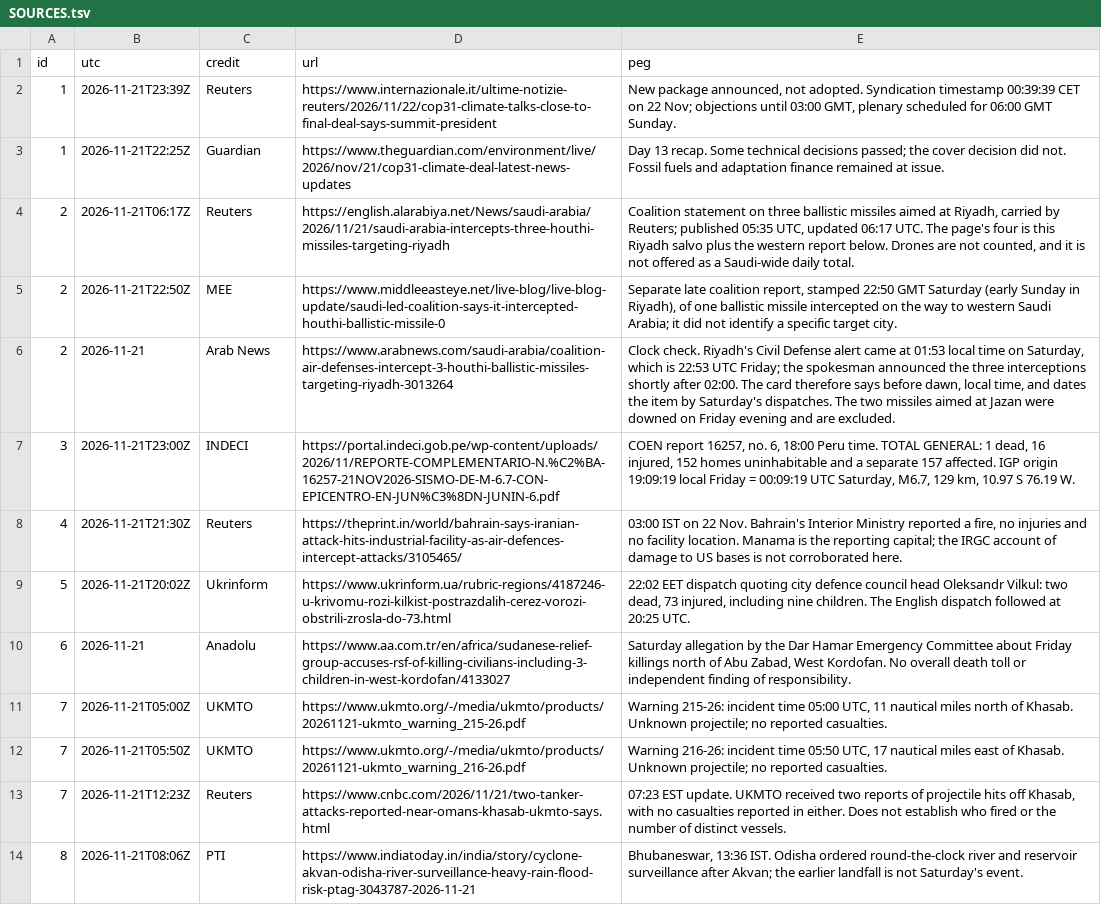
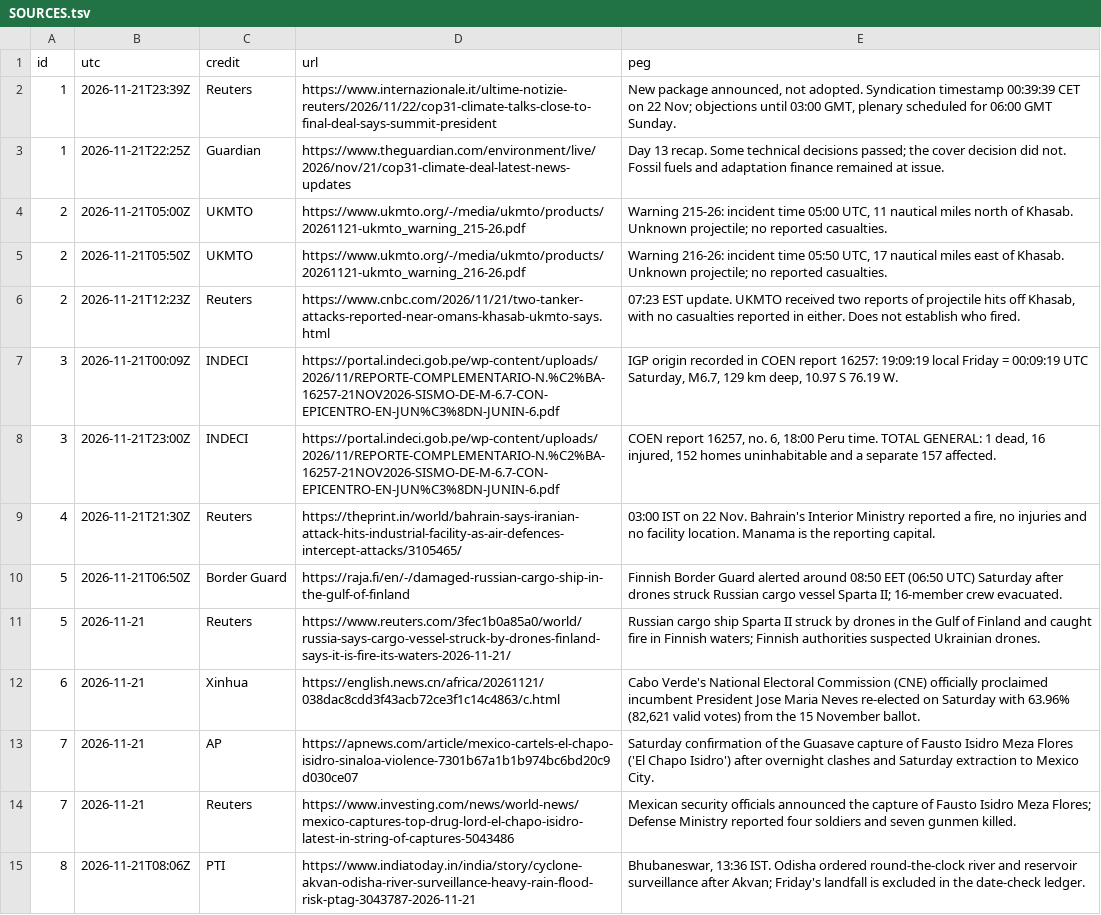
Before and after one commit to mevlanayalcin/world-news-canvas-20261121, a TSV file: SOURCES.tsv, drawn as a sheet; only a part is shown; removed rows and columns are numbered as before the commit, all else as after; the diff covers the shown part only; the diff names each change by its address in the sheet, - before the commit and + after, or states it on an @@ line.

Commit message:
Enforce strict Saturday UTC purity, add UTC timeline, and sharpen typography (v11)

```diff
--- a/SOURCES.tsv
+++ b/SOURCES.tsv
-B4 (utc): 2026-11-21T06:17Z
+B4 (utc): 2026-11-21T05:00Z
-C4 (credit): Reuters
+C4 (credit): UKMTO
-D4 (url): https://english.alarabiya.net/News/saudi-arabia/2026/11/21/saudi-arabia-intercepts-three-houthi-missiles-targeting-riyadh
+D4 (url): https://www.ukmto.org/-/media/ukmto/products/20261121-ukmto_warning_215-26.pdf
-E4 (peg): Coalition statement on three ballistic missiles aimed at Riyadh, carried by Reuters; published 05:35 UTC, updated 06:17 UTC. The page's four is this Riyadh salvo plus the western report below. Drones are not counted, and it is not offered as a Saudi-wide daily total.
+E4 (peg): Warning 215-26: incident time 05:00 UTC, 11 nautical miles north of Khasab. Unknown projectile; no reported casualties.
-B5 (utc): 2026-11-21T22:50Z
+B5 (utc): 2026-11-21T05:50Z
-C5 (credit): MEE
+C5 (credit): UKMTO
-D5 (url): https://www.middleeasteye.net/live-blog/live-blog-update/saudi-led-coalition-says-it-intercepted-houthi-ballistic-missile-0
+D5 (url): https://www.ukmto.org/-/media/ukmto/products/20261121-ukmto_warning_216-26.pdf
-E5 (peg): Separate late coalition report, stamped 22:50 GMT Saturday (early Sunday in Riyadh), of one ballistic missile intercepted on the way to western Saudi Arabia; it did not identify a specific target city.
+E5 (peg): Warning 216-26: incident time 05:50 UTC, 17 nautical miles east of Khasab. Unknown projectile; no reported casualties.
-B6 (utc): 2026-11-21
+B6 (utc): 2026-11-21T12:23Z
-C6 (credit): Arab News
+C6 (credit): Reuters
-D6 (url): https://www.arabnews.com/saudi-arabia/coalition-air-defenses-intercept-3-houthi-ballistic-missiles-targeting-riyadh-3013264
+D6 (url): https://www.cnbc.com/2026/11/21/two-tanker-attacks-reported-near-omans-khasab-ukmto-says.html
-E6 (peg): Clock check. Riyadh's Civil Defense alert came at 01:53 local time on Saturday, which is 22:53 UTC Friday; the spokesman announced the three interceptions shortly after 02:00. The card therefore says before dawn, local time, and dates the item by Saturday's dispatches. The two missiles aimed at Jazan were downed on Friday evening and are excluded.
+E6 (peg): 07:23 EST update. UKMTO received two reports of projectile hits off Khasab, with no casualties reported in either. Does not establish who fired.
+row 7: 3 | 2026-11-21T00:09Z | INDECI | https://portal.indeci.gob.pe/wp-content/uploads/2026/11/REPORTE-COMPLEMENTARIO-N.%C2%BA-16257-21NOV2026-SISMO-DE-M-6.7-CON-EPICENTRO-EN-JUN%C3%8DN-JUNIN-6.pdf | IGP origin recorded in COEN report 16257: 19:09:19 local Friday = 00:09:19 UTC Saturday, M6.7, 129 km deep, 10.97 S 76.19 W.
-E8 (peg): …157 affected. IGP origin 19:09:19 local Friday = 00:09:19 UTC Saturday, M6.7, 129 km, 10.97 S 76.19 W.
+E8 (peg): …157 affected.
-E9 (peg): …the reporting capital; the IRGC account of damage to US bases is not corroborated here.
+E9 (peg): …the reporting capital.
-B10 (utc): 2026-11-21T20:02Z
+B10 (utc): 2026-11-21T06:50Z
-C10 (credit): Ukrinform
+C10 (credit): Border Guard
-D10 (url): https://www.ukrinform.ua/rubric-regions/4187246-u-krivomu-rozi-kilkist-postrazdalih-cerez-vorozi-obstrili-zrosla-do-73.html
+D10 (url): https://raja.fi/en/-/damaged-russian-cargo-ship-in-the-gulf-of-finland
-E10 (peg): 22:02 EET dispatch quoting city defence council head Oleksandr Vilkul: two dead, 73 injured, including nine children. The English dispatch followed at 20:25 UTC.
+E10 (peg): Finnish Border Guard alerted around 08:50 EET (06:50 UTC) Saturday after drones struck Russian cargo vessel Sparta II; 16-member crew evacuated.
+row 11: 5 | 2026-11-21 | Reuters | https://www.reuters.com/3fec1b0a85a0/world/russia-says-cargo-vessel-struck-by-drones-finland-says-it-is-fire-its-waters-2026-11-21/ | Russian cargo ship Sparta II struck by drones in the Gulf of Finland and caught fire in Finnish waters; Finnish authorities suspected Ukrainian drones.
-C12 (credit): Anadolu
+C12 (credit): Xinhua
-D12 (url): https://www.aa.com.tr/en/africa/sudanese-relief-group-accuses-rsf-of-killing-civilians-including-3-children-in-west-kordofan/4133027
+D12 (url): https://english.news.cn/africa/20261121/038dac8cdd3f43acb72ce3f1c14c4863/c.html
-E12 (peg): Saturday allegation by the Dar Hamar Emergency Committee about Friday killings north of Abu Zabad, West Kordofan. No overall death toll or independent finding of responsibility.
+E12 (peg): Cabo Verde's National Electoral Commission (CNE) officially proclaimed incumbent President Jose Maria Neves re-elected on Saturday with 63.96% (82,621 valid votes) from the 15 November ballot.
-row 11: 7 | 2026-11-21T05:00Z | UKMTO | https://www.ukmto.org/-/media/ukmto/products/20261121-ukmto_warning_215-26.pdf | Warning 215-26: incident time 05:00 UTC, 11 nautical miles north of Khasab. Unknown projectile; no reported casualties.
-B13 (utc): 2026-11-21T05:50Z
+B13 (utc): 2026-11-21
-C13 (credit): UKMTO
+C13 (credit): AP
-D13 (url): https://www.ukmto.org/-/media/ukmto/products/20261121-ukmto_warning_216-26.pdf
+D13 (url): https://apnews.com/article/mexico-cartels-el-chapo-isidro-sinaloa-violence-7301b67a1b1b974bc6bd20c9d030ce07
-E13 (peg): Warning 216-26: incident time 05:50 UTC, 17 nautical miles east of Khasab. Unknown projectile; no reported casualties.
+E13 (peg): Saturday confirmation of the Guasave capture of Fausto Isidro Meza Flores ('El Chapo Isidro') after overnight clashes and Saturday extraction to Mexico City.
-B14 (utc): 2026-11-21T12:23Z
+B14 (utc): 2026-11-21
-D14 (url): https://www.cnbc.com/2026/11/21/two-tanker-attacks-reported-near-omans-khasab-ukmto-says.html
+D14 (url): https://www.investing.com/news/world-news/mexico-captures-top-drug-lord-el-chapo-isidro-latest-in-string-of-captures-5043486
-E14 (peg): 07:23 EST update. UKMTO received two reports of projectile hits off Khasab, with no casualties reported in either. Does not establish who fired or the number of distinct vessels.
+E14 (peg): Mexican security officials announced the capture of Fausto Isidro Meza Flores; Defense Ministry reported four soldiers and seven gunmen killed.
-E15 (peg): …after Akvan; the earlier landfall is not Saturday's event.
+E15 (peg): …after Akvan; Friday's landfall is excluded in the date-check ledger.
```
Also changed, not shown: 1 added row, 5 removed rows and 65 edited cells elsewhere in this file, 5 other files.
